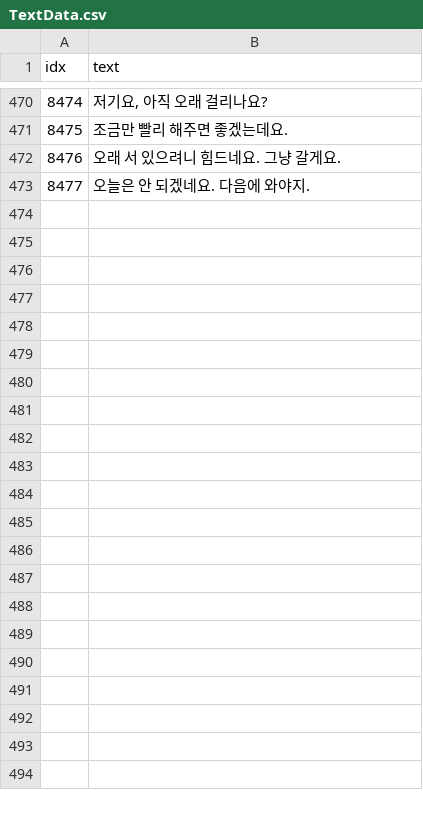
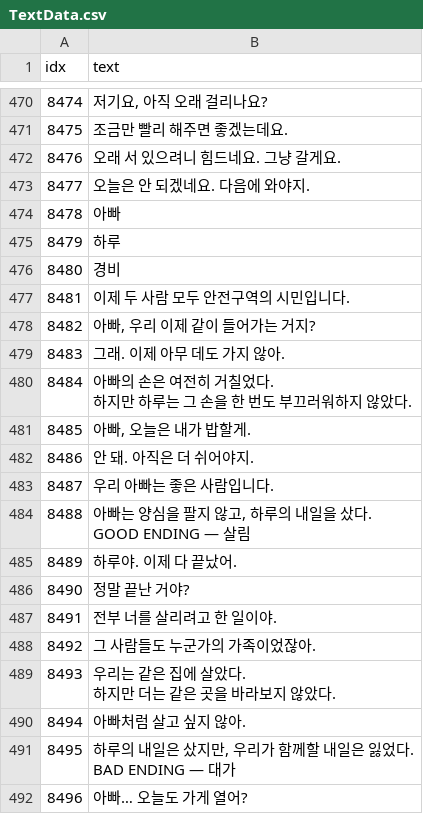
Before and after one commit to AripyKSU/Cashier, a CSV file: Assets/Datas/TextData.csv, drawn as a sheet; only a part is shown, gaps mark what is left out; ↵ is a line break in a cell; the diff covers the shown part only; the diff names each change by its address in the sheet, - before the commit and + after, or states it on an @@ line.

Commit message:
feat: connect four ending cutscene stories and preserve dialogue opacity
Connect 20 ending sprites through ResourceData/Addressables and 34 ordered
EndingPage rows. Support unnamed narration, silent cuts, and a final black
fade with CSV closing text. Route GameOver to the existing ending scene.
Preserve DialoguePanel Image alpha and saved prefab/BadEndingScene overrides.

Merge together: resources 4393-4412, EndingPage 18001-18034, Text 8478-8512,
nullable FK loader, presenter, shared prefab and scene routing. Check IDs
against current total_merge before integration. Keep authored sprite GUIDs
and import settings; trim empty-field trailing whitespace for Git checks.
See doc/CITIZENSHIP_ENDING.md for contracts and merge notes.

Validation: EndingPage EditMode 11/11; four-ending PlayMode 1/1; panel-alpha
regression PlayMode 1/1; compile and Console errors 0. Manual visual acceptance,
full suite, Player build and GameOver scene-transition smoke remain unverified.

```diff
--- a/Assets/Datas/TextData.csv
+++ b/Assets/Datas/TextData.csv
+row 474: 8478 | 아빠
+row 475: 8479 | 하루
+row 476: 8480 | 경비
+row 477: 8481 | 이제 두 사람 모두 안전구역의 시민입니다.
+row 478: 8482 | 아빠, 우리 이제 같이 들어가는 거지?
+row 479: 8483 | 그래. 이제 아무 데도 가지 않아.
+row 480: 8484 | 아빠의 손은 여전히 거칠었다. ↵ 하지만 하루는 그 손을 한 번도 부끄러워하지 않았다.
+row 481: 8485 | 아빠, 오늘은 내가 밥할게.
+row 482: 8486 | 안 돼. 아직은 더 쉬어야지.
+row 483: 8487 | 우리 아빠는 좋은 사람입니다.
+row 484: 8488 | 아빠는 양심을 팔지 않고, 하루의 내일을 샀다. ↵ GOOD ENDING — 살림
+row 485: 8489 | 하루야. 이제 다 끝났어.
+row 486: 8490 | 정말 끝난 거야?
+row 487: 8491 | 전부 너를 살리려고 한 일이야.
+row 488: 8492 | 그 사람들도 누군가의 가족이었잖아.
+row 489: 8493 | 우리는 같은 집에 살았다. ↵ 하지만 더는 같은 곳을 바라보지 않았다.
+row 490: 8494 | 아빠처럼 살고 싶지 않아.
+row 491: 8495 | 하루의 내일은 샀지만, 우리가 함께할 내일은 잃었다. ↵ BAD ENDING — 대가
+row 492: 8496 | 아빠… 오늘도 가게 열어?
```
Also changed, not shown: 16 added rows elsewhere in this file, Assets/Datas/EndingPageData.csv, Assets/Datas/ResourceData.csv, 52 other files.
